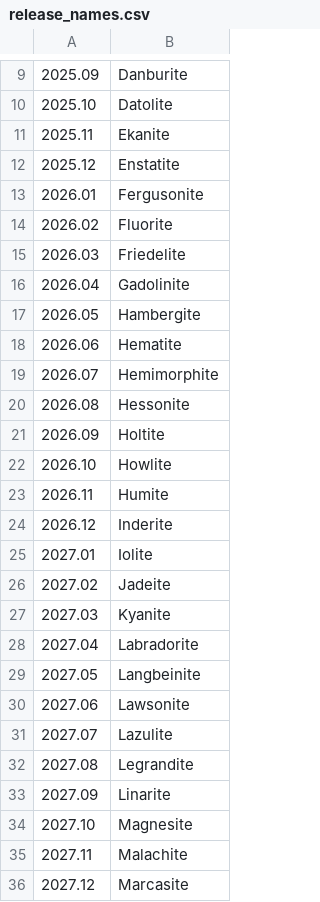
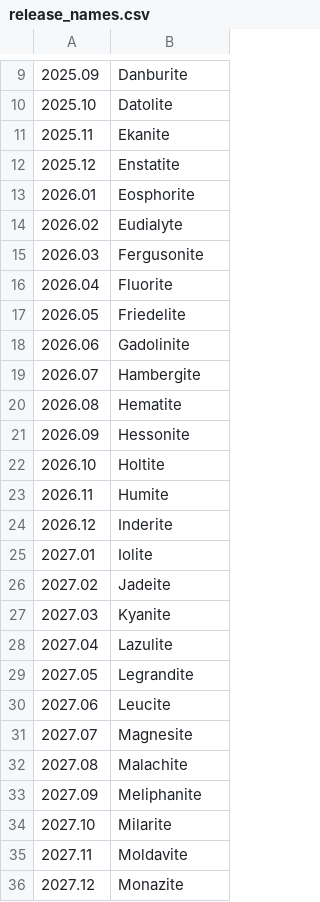
Before and after one commit to uc-cdis/thor, a CSV file: release_names.csv, drawn as a sheet; only a part is shown, gaps mark what is left out.

Commit message:
Update release names for 2026 and 2027

```diff
--- a/release_names.csv
+++ b/release_names.csv
@@ -12,12 +12,12 @@
 2025.12,Enstatite
-2026.01,Fergusonite
-2026.02,Fluorite
-2026.03,Friedelite
-2026.04,Gadolinite
-2026.05,Hambergite
-2026.06,Hematite
-2026.07,Hemimorphite
-2026.08,Hessonite
-2026.09,Holtite
-2026.10,Howlite
+2026.01,Eosphorite
+2026.02,Eudialyte
+2026.03,Fergusonite
+2026.04,Fluorite
+2026.05,Friedelite
+2026.06,Gadolinite
+2026.07,Hambergite
+2026.08,Hematite
+2026.09,Hessonite
+2026.10,Holtite
 2026.11,Humite
@@ -27,10 +27,10 @@
 2027.03,Kyanite
-2027.04,Labradorite
-2027.05,Langbeinite
-2027.06,Lawsonite
-2027.07,Lazulite
-2027.08,Legrandite
-2027.09,Linarite
-2027.10,Magnesite
-2027.11,Malachite
-2027.12,Marcasite
+2027.04,Lazulite
+2027.05,Legrandite
+2027.06,Leucite
+2027.07,Magnesite
+2027.08,Malachite
+2027.09,Meliphanite
+2027.10,Milarite
+2027.11,Moldavite
+2027.12,Monazite
```
